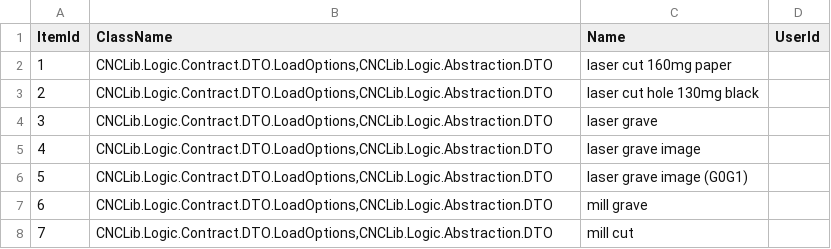
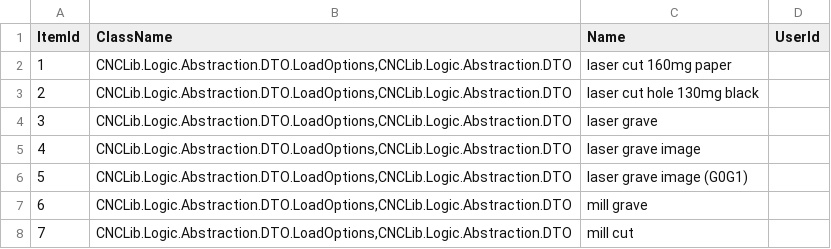
Before and after one commit to aiten/CNCLib, a CSV file: Src/CNCLib/Repository/DefaultData/Item.csv, drawn as a sheet.

```diff
--- a/Src/CNCLib/Repository/DefaultData/Item.csv
+++ b/Src/CNCLib/Repository/DefaultData/Item.csv
@@ -1,8 +1,8 @@
 ItemId;ClassName;Name;UserId
-1;CNCLib.Logic.Contract.DTO.LoadOptions,CNCLib.Logic.Abstraction.DTO;laser cut 160mg paper;
-2;CNCLib.Logic.Contract.DTO.LoadOptions,CNCLib.Logic.Abstraction.DTO;laser cut hole 130mg black;
-3;CNCLib.Logic.Contract.DTO.LoadOptions,CNCLib.Logic.Abstraction.DTO;laser grave;
-4;CNCLib.Logic.Contract.DTO.LoadOptions,CNCLib.Logic.Abstraction.DTO;laser grave image;
-5;CNCLib.Logic.Contract.DTO.LoadOptions,CNCLib.Logic.Abstraction.DTO;laser grave image (G0G1);
-6;CNCLib.Logic.Contract.DTO.LoadOptions,CNCLib.Logic.Abstraction.DTO;mill grave;
-7;CNCLib.Logic.Contract.DTO.LoadOptions,CNCLib.Logic.Abstraction.DTO;mill cut;
+1;CNCLib.Logic.Abstraction.DTO.LoadOptions,CNCLib.Logic.Abstraction.DTO;laser cut 160mg paper;
+2;CNCLib.Logic.Abstraction.DTO.LoadOptions,CNCLib.Logic.Abstraction.DTO;laser cut hole 130mg black;
+3;CNCLib.Logic.Abstraction.DTO.LoadOptions,CNCLib.Logic.Abstraction.DTO;laser grave;
+4;CNCLib.Logic.Abstraction.DTO.LoadOptions,CNCLib.Logic.Abstraction.DTO;laser grave image;
+5;CNCLib.Logic.Abstraction.DTO.LoadOptions,CNCLib.Logic.Abstraction.DTO;laser grave image (G0G1);
+6;CNCLib.Logic.Abstraction.DTO.LoadOptions,CNCLib.Logic.Abstraction.DTO;mill grave;
+7;CNCLib.Logic.Abstraction.DTO.LoadOptions,CNCLib.Logic.Abstraction.DTO;mill cut;
```
Also changed, not shown: 6 other files.
